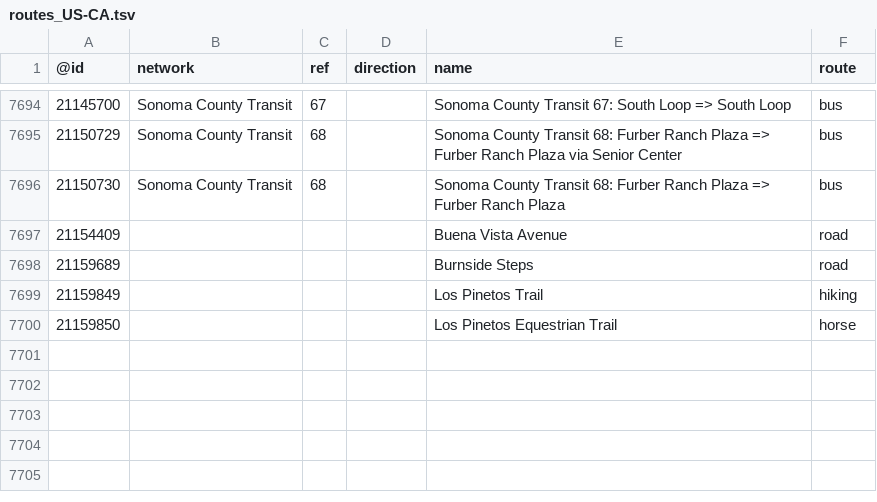
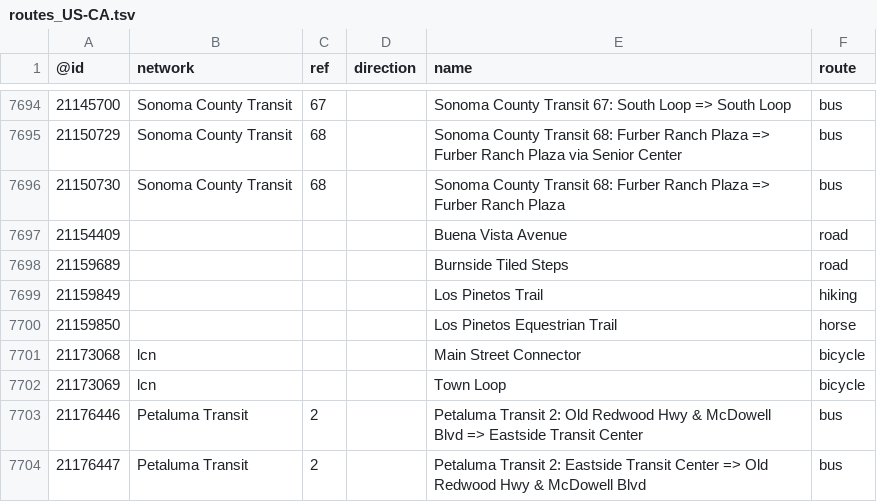
Before and after one commit to nickrsan/osm-us-route-relation-changes, a TSV file: tsv/routes_US-CA.tsv, drawn as a sheet; only a part is shown, gaps mark what is left out.

```diff
--- a/tsv/routes_US-CA.tsv
+++ b/tsv/routes_US-CA.tsv
@@ -7697,4 +7697,8 @@
 21154409				Buena Vista Avenue	road
-21159689				Burnside Steps	road
+21159689				Burnside Tiled Steps	road
 21159849				Los Pinetos Trail	hiking
 21159850				Los Pinetos Equestrian Trail	horse
+21173068	lcn			Main Street Connector	bicycle
+21173069	lcn			Town Loop	bicycle
+21176446	Petaluma Transit	2		Petaluma Transit 2: Old Redwood Hwy & McDowell Blvd => Eastside Transit Center	bus
+21176447	Petaluma Transit	2		Petaluma Transit 2: Eastside Transit Center => Old Redwood Hwy & McDowell Blvd	bus
```
Also changed, not shown: tsv/routes_US-IL.tsv, tsv/routes_US-KS.tsv, 3 other files.
